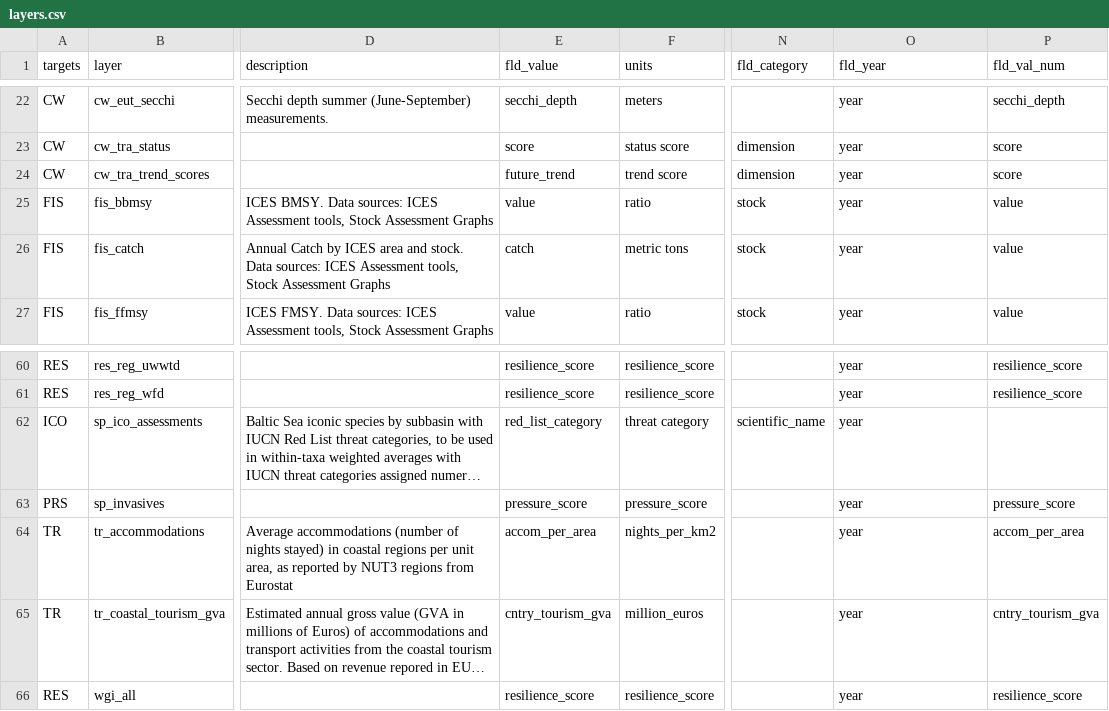
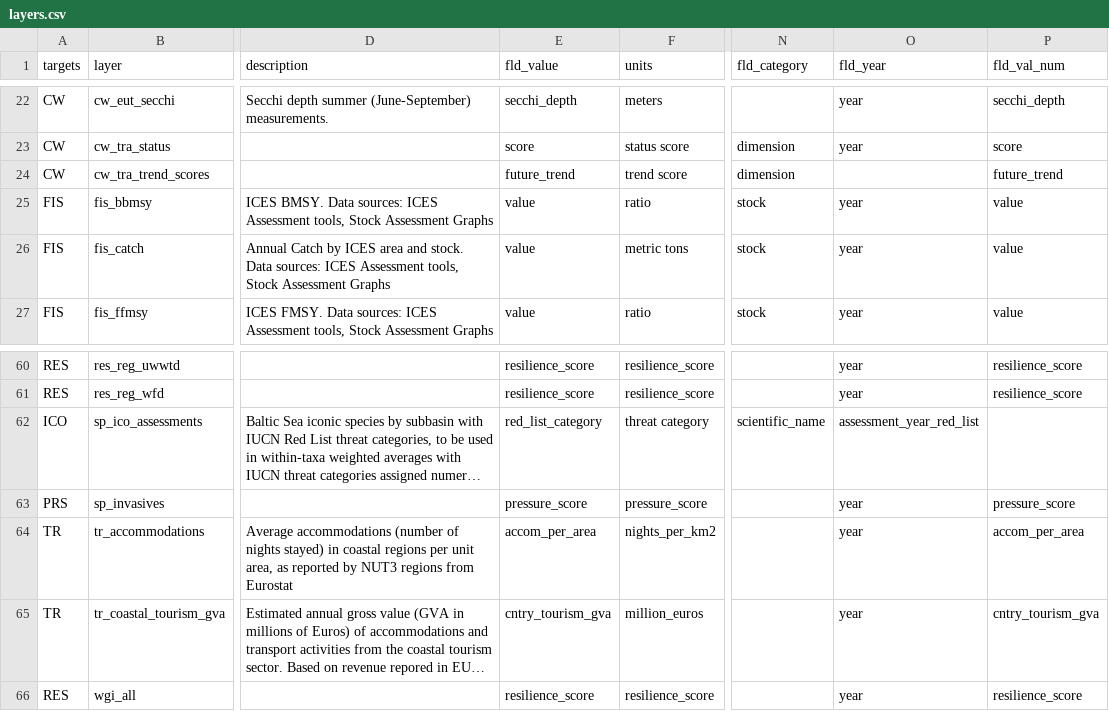
Before and after one commit to OHI-Baltic/bhi, a CSV file: index/layers.csv, drawn as a sheet; only a part is shown, gaps mark what is left out; long unchanged cells end in …; the diff names each change by its address in the sheet, - before the commit and + after, or states it on an @@ line.

```diff
--- a/index/layers.csv
+++ b/index/layers.csv
-O24 (fld_year): year
+O24 (fld_year): (empty)
-P24 (fld_val_num): score
+P24 (fld_val_num): future_trend
-E26 (fld_value): catch
+E26 (fld_value): value
-O62 (fld_year): year
+O62 (fld_year): assessment_year_red_list
```
Also changed, not shown: 11 other files.
